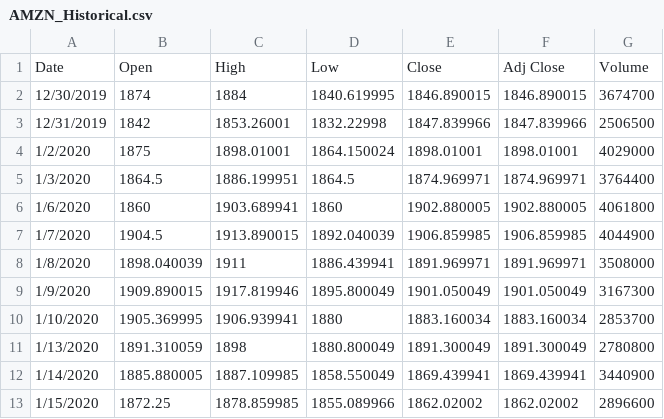
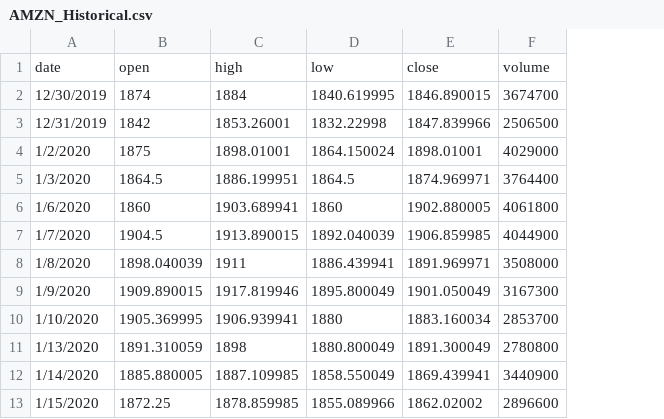
Before and after one commit to supericecooker/ETL_Project, a CSV file: Asset_Classes/AMZN_Historical.csv, drawn as a sheet; only a part is shown; removed rows and columns are numbered as before the commit, all else as after; the diff names each change by its address in the sheet, - before the commit and + after, or states it on an @@ line.

Commit message:
re-format of some csvs, completed tables jupyter notebook

```diff
--- a/Asset_Classes/AMZN_Historical.csv
+++ b/Asset_Classes/AMZN_Historical.csv
-column F, rows 2-13: 1846.890015 | 1847.839966 | 1898.01001 | 1874.969971 | 1902.880005 | 1906.859985 | 1891.969971 | 1901.050049 | 1883.160034 | 1891.300049 | 1869.439941 | 1862.02002
-row 1: Date | Open | High | Low | Close | Adj Close | Volume
+row 1: date | open | high | low | close | volume
```
Also changed, not shown: Asset_Classes/GLD_Historical.csv, Asset_Classes/NFLX_Historical.csv, 6 other files.
